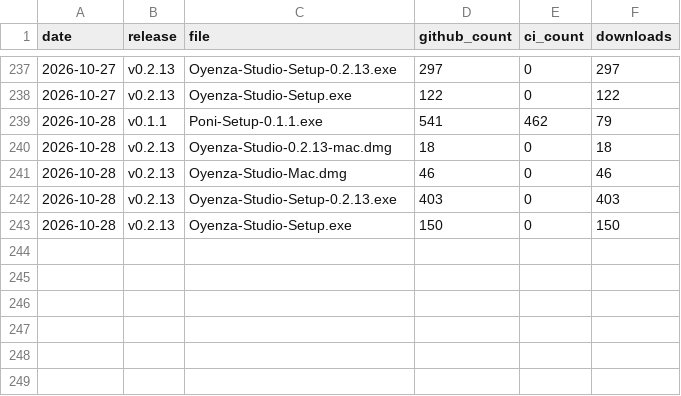
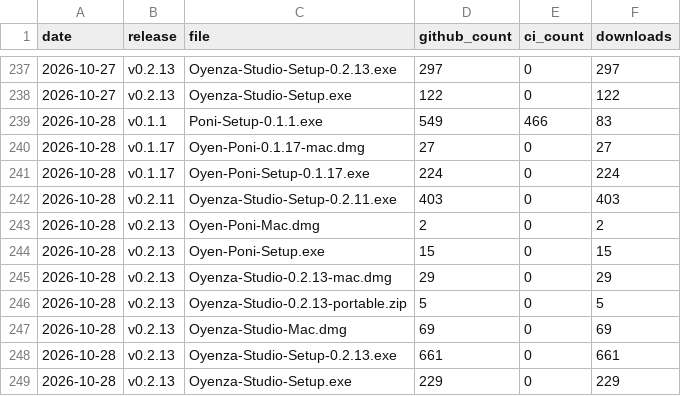
Before and after one commit to lucacadalora/oyenza-studio, a CSV file: data/downloads.csv, drawn as a sheet; only a part is shown, gaps mark what is left out.

```diff
--- a/data/downloads.csv
+++ b/data/downloads.csv
@@ -238,6 +238,12 @@ date,release,file,github_count,ci_count,downloads
 2026-10-27,v0.2.13,Oyenza-Studio-Setup.exe,122,0,122
-2026-10-28,v0.1.1,Poni-Setup-0.1.1.exe,541,462,79
-2026-10-28,v0.2.13,Oyenza-Studio-0.2.13-mac.dmg,18,0,18
-2026-10-28,v0.2.13,Oyenza-Studio-Mac.dmg,46,0,46
-2026-10-28,v0.2.13,Oyenza-Studio-Setup-0.2.13.exe,403,0,403
-2026-10-28,v0.2.13,Oyenza-Studio-Setup.exe,150,0,150
+2026-10-28,v0.1.1,Poni-Setup-0.1.1.exe,549,466,83
+2026-10-28,v0.1.17,Oyen-Poni-0.1.17-mac.dmg,27,0,27
+2026-10-28,v0.1.17,Oyen-Poni-Setup-0.1.17.exe,224,0,224
+2026-10-28,v0.2.11,Oyenza-Studio-Setup-0.2.11.exe,403,0,403
+2026-10-28,v0.2.13,Oyen-Poni-Mac.dmg,2,0,2
+2026-10-28,v0.2.13,Oyen-Poni-Setup.exe,15,0,15
+2026-10-28,v0.2.13,Oyenza-Studio-0.2.13-mac.dmg,29,0,29
+2026-10-28,v0.2.13,Oyenza-Studio-0.2.13-portable.zip,5,0,5
+2026-10-28,v0.2.13,Oyenza-Studio-Mac.dmg,69,0,69
+2026-10-28,v0.2.13,Oyenza-Studio-Setup-0.2.13.exe,661,0,661
+2026-10-28,v0.2.13,Oyenza-Studio-Setup.exe,229,0,229
```
Also changed, not shown: data/ci-downloads.csv, 5 other files.
